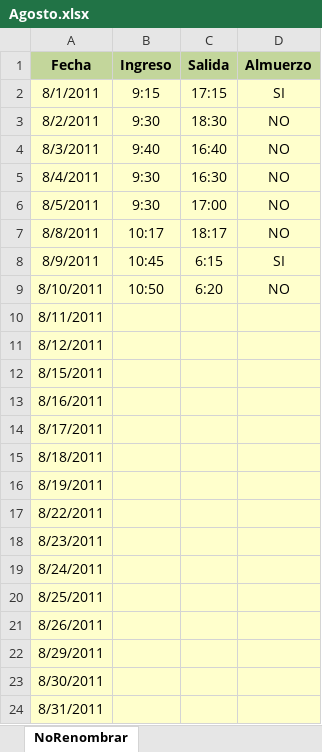
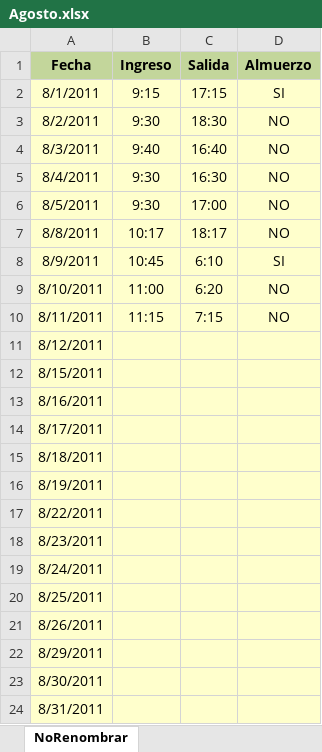
Before and after one commit to DeusDeus/tam-c, an Excel workbook: Horas/Agosto.xlsx, sheet NoRenombrar, drawn as a sheet; values as stored, in another font and other column widths than the file's, no borders; the diff names each change by its address in the sheet, - before the commit and + after, or states it on an @@ line.

```diff
--- a/Horas/Agosto.xlsx (sheet NoRenombrar)
+++ b/Horas/Agosto.xlsx (sheet NoRenombrar)
-C8 (Salida): 6:15
+C8 (Salida): 6:10
-B9 (Ingreso): 10:50
+B9 (Ingreso): 11:00
-B10 (Ingreso): (empty)
+B10 (Ingreso): 11:15
-C10 (Salida): (empty)
+C10 (Salida): 7:15
-D10 (Almuerzo): (empty)
+D10 (Almuerzo): NO
```
